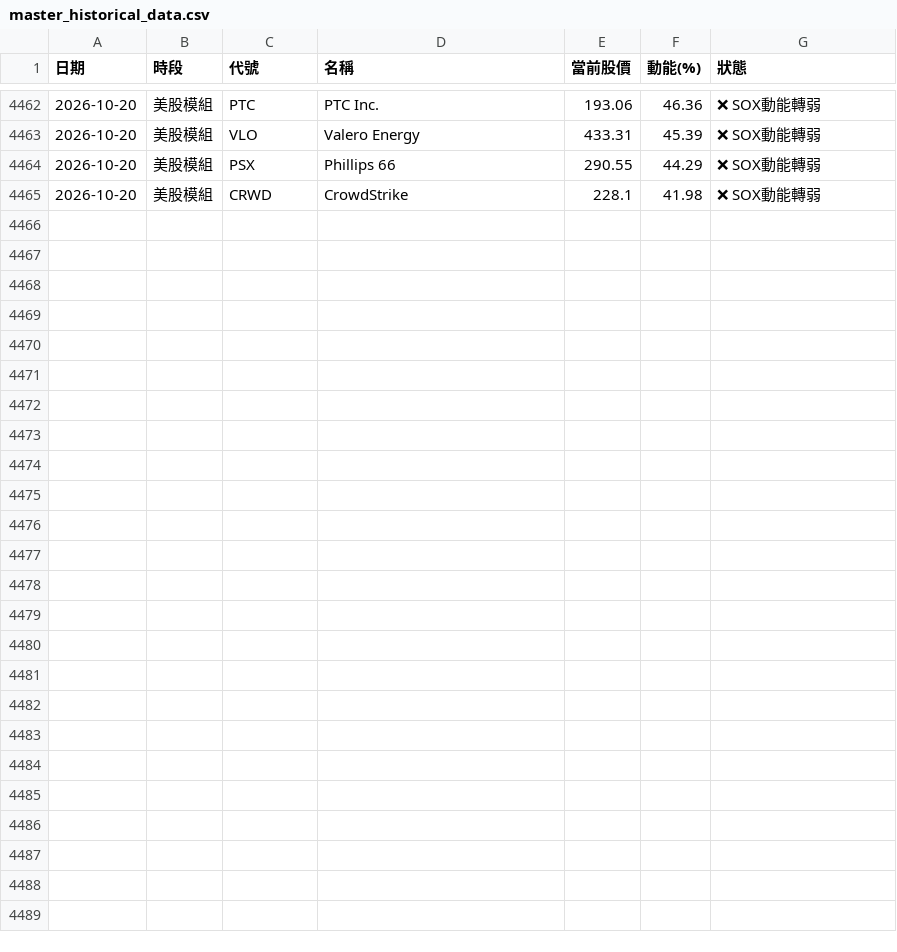
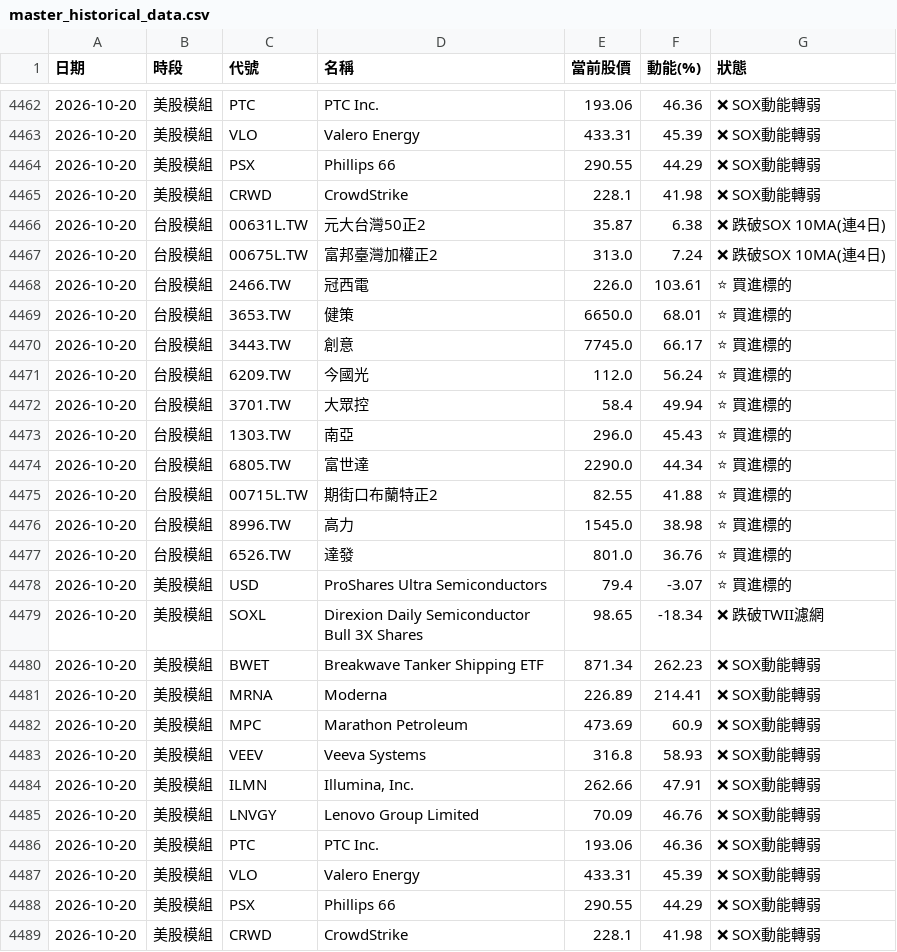
Before and after one commit to ainsliemile/TW_daily_stock, a CSV file: master_historical_data.csv, drawn as a sheet; only a part is shown, gaps mark what is left out; the diff names each change by its address in the sheet, - before the commit and + after, or states it on an @@ line.

```diff
--- a/master_historical_data.csv
+++ b/master_historical_data.csv
+row 4466: 2026-10-20 | 台股模組 | 00631L.TW | 元大台灣50正2 | 35.87 | 6.38 | ❌ 跌破SOX 10MA(連4日)
+row 4467: 2026-10-20 | 台股模組 | 00675L.TW | 富邦臺灣加權正2 | 313.0 | 7.24 | ❌ 跌破SOX 10MA(連4日)
+row 4468: 2026-10-20 | 台股模組 | 2466.TW | 冠西電 | 226.0 | 103.61 | ⭐ 買進標的
+row 4469: 2026-10-20 | 台股模組 | 3653.TW | 健策 | 6650.0 | 68.01 | ⭐ 買進標的
+row 4470: 2026-10-20 | 台股模組 | 3443.TW | 創意 | 7745.0 | 66.17 | ⭐ 買進標的
+row 4471: 2026-10-20 | 台股模組 | 6209.TW | 今國光 | 112.0 | 56.24 | ⭐ 買進標的
+row 4472: 2026-10-20 | 台股模組 | 3701.TW | 大眾控 | 58.4 | 49.94 | ⭐ 買進標的
+row 4473: 2026-10-20 | 台股模組 | 1303.TW | 南亞 | 296.0 | 45.43 | ⭐ 買進標的
+row 4474: 2026-10-20 | 台股模組 | 6805.TW | 富世達 | 2290.0 | 44.34 | ⭐ 買進標的
+row 4475: 2026-10-20 | 台股模組 | 00715L.TW | 期街口布蘭特正2 | 82.55 | 41.88 | ⭐ 買進標的
+row 4476: 2026-10-20 | 台股模組 | 8996.TW | 高力 | 1545.0 | 38.98 | ⭐ 買進標的
+row 4477: 2026-10-20 | 台股模組 | 6526.TW | 達發 | 801.0 | 36.76 | ⭐ 買進標的
+row 4478: 2026-10-20 | 美股模組 | USD | ProShares Ultra Semiconductors | 79.4 | -3.07 | ⭐ 買進標的
+row 4479: 2026-10-20 | 美股模組 | SOXL | Direxion Daily Semiconductor Bull 3X Shares | 98.65 | -18.34 | ❌ 跌破TWII濾網
+row 4480: 2026-10-20 | 美股模組 | BWET | Breakwave Tanker Shipping ETF | 871.34 | 262.23 | ❌ SOX動能轉弱
+row 4481: 2026-10-20 | 美股模組 | MRNA | Moderna | 226.89 | 214.41 | ❌ SOX動能轉弱
+row 4482: 2026-10-20 | 美股模組 | MPC | Marathon Petroleum | 473.69 | 60.9 | ❌ SOX動能轉弱
+row 4483: 2026-10-20 | 美股模組 | VEEV | Veeva Systems | 316.8 | 58.93 | ❌ SOX動能轉弱
+row 4484: 2026-10-20 | 美股模組 | ILMN | Illumina, Inc. | 262.66 | 47.91 | ❌ SOX動能轉弱
+row 4485: 2026-10-20 | 美股模組 | LNVGY | Lenovo Group Limited | 70.09 | 46.76 | ❌ SOX動能轉弱
+row 4486: 2026-10-20 | 美股模組 | PTC | PTC Inc. | 193.06 | 46.36 | ❌ SOX動能轉弱
+row 4487: 2026-10-20 | 美股模組 | VLO | Valero Energy | 433.31 | 45.39 | ❌ SOX動能轉弱
+row 4488: 2026-10-20 | 美股模組 | PSX | Phillips 66 | 290.55 | 44.29 | ❌ SOX動能轉弱
+row 4489: 2026-10-20 | 美股模組 | CRWD | CrowdStrike | 228.1 | 41.98 | ❌ SOX動能轉弱
```
Also changed, not shown: 2 other files.
